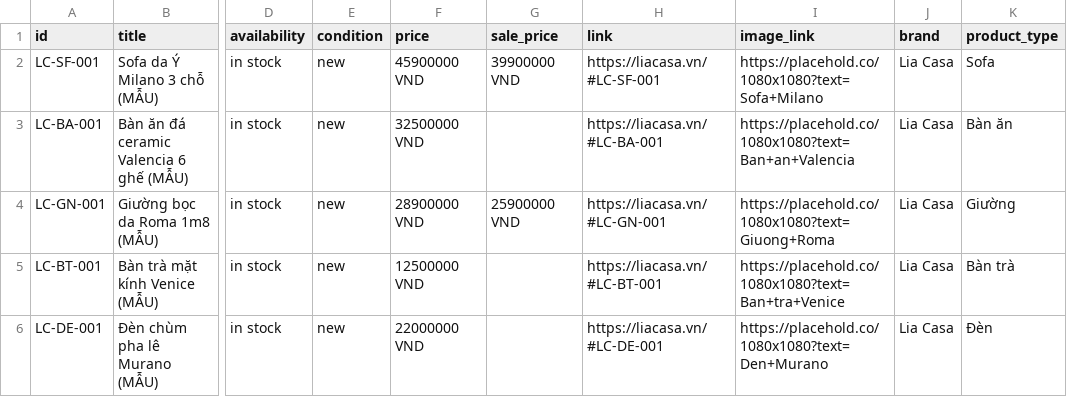
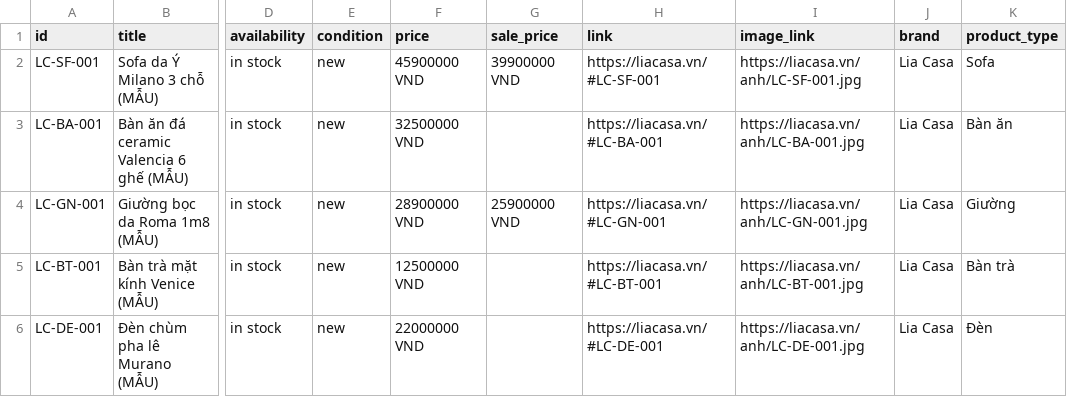
Before and after one commit to mrvuongliacasa-boop/H-s-online, a CSV file: lia-casa-10-ty/catalog/feed-meta-tiktok.csv, drawn as a sheet; only a part is shown, gaps mark what is left out; the diff names each change by its address in the sheet, - before the commit and + after, or states it on an @@ line.

```diff
--- a/lia-casa-10-ty/catalog/feed-meta-tiktok.csv
+++ b/lia-casa-10-ty/catalog/feed-meta-tiktok.csv
-I2 (image_link): https://placehold.co/1080x1080?text=Sofa+Milano
+I2 (image_link): https://liacasa.vn/anh/LC-SF-001.jpg
-I3 (image_link): https://placehold.co/1080x1080?text=Ban+an+Valencia
+I3 (image_link): https://liacasa.vn/anh/LC-BA-001.jpg
-I4 (image_link): https://placehold.co/1080x1080?text=Giuong+Roma
+I4 (image_link): https://liacasa.vn/anh/LC-GN-001.jpg
-I5 (image_link): https://placehold.co/1080x1080?text=Ban+tra+Venice
+I5 (image_link): https://liacasa.vn/anh/LC-BT-001.jpg
-I6 (image_link): https://placehold.co/1080x1080?text=Den+Murano
+I6 (image_link): https://liacasa.vn/anh/LC-DE-001.jpg
```
Also changed, not shown: lia-casa-10-ty/catalog/catalog.csv, 24 other files.
